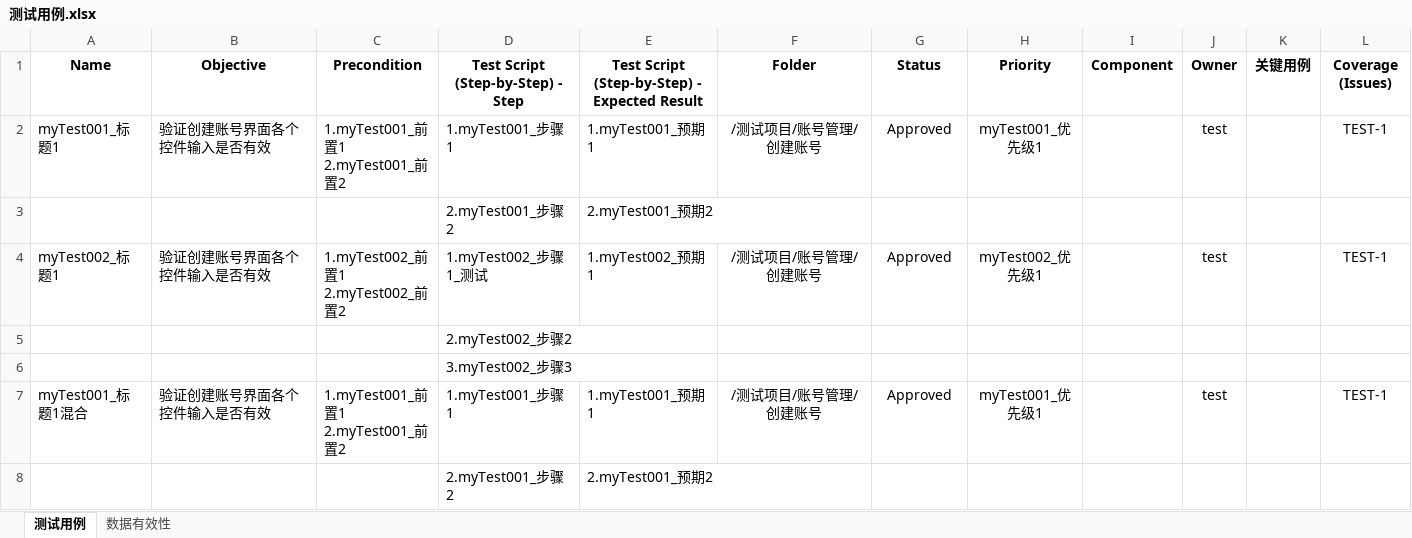
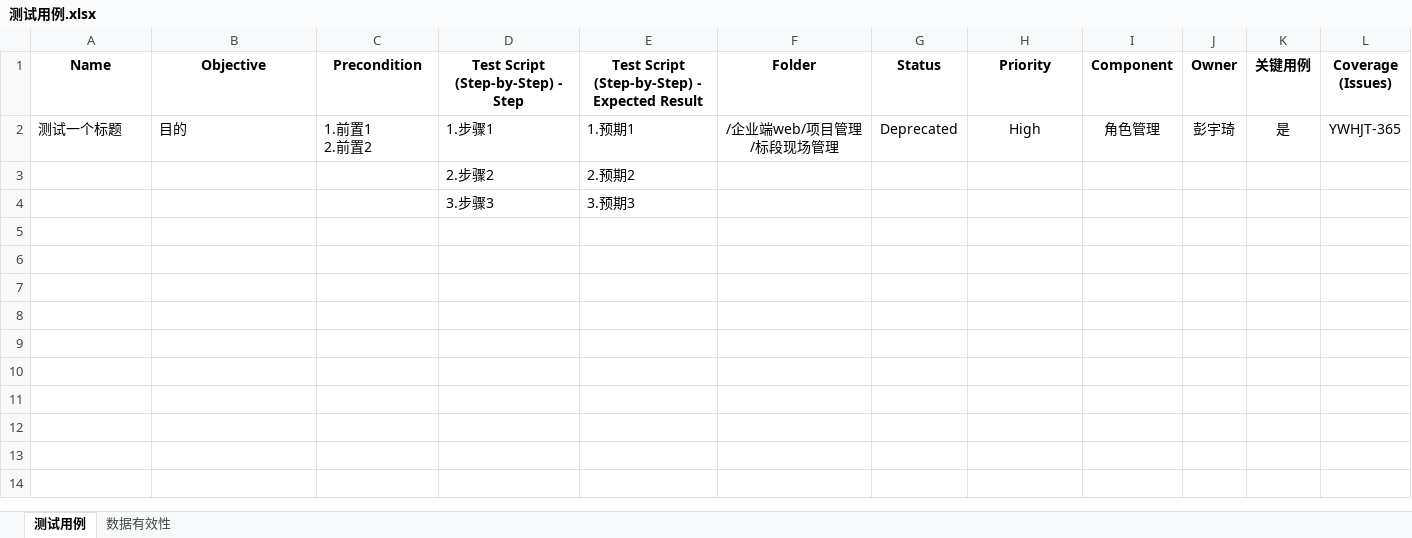
Before and after one commit to pyqone/autest, an Excel workbook: Result/测试用例.xlsx, sheet 测试用例, drawn as a sheet; values as stored, in another font and other column widths than the file's, no borders; charts and pictures not drawn; removed rows and columns are numbered as before the commit, all else as after; ↵ is a line break in a cell; the diff names each change by its address in the sheet, - before the commit and + after, or states it on an @@ line.

```diff
--- a/Result/测试用例.xlsx (sheet 测试用例)
+++ b/Result/测试用例.xlsx (sheet 测试用例)
-row 2: myTest001_标题1 | 验证创建账号界面各个控件输入是否有效 | 1.myTest001_前置1 ↵ 2.myTest001_前置2 | 1.myTest001_步骤1 | 1.myTest001_预期1 | /测试项目/账号管理/创建账号 | Approved | myTest001_优先级1 |  | test |  | TEST-1
-row 3:  |  |  | 2.myTest001_步骤2 | 2.myTest001_预期2
-row 4: myTest002_标题1 | 验证创建账号界面各个控件输入是否有效 | 1.myTest002_前置1 ↵ 2.myTest002_前置2 | 1.myTest002_步骤1_测试 | 1.myTest002_预期1 | /测试项目/账号管理/创建账号 | Approved | myTest002_优先级1 |  | test |  | TEST-1
-row 5:  |  |  | 2.myTest002_步骤2
-row 6:  |  |  | 3.myTest002_步骤3
-row 7: myTest001_标题1混合 | 验证创建账号界面各个控件输入是否有效 | 1.myTest001_前置1 ↵ 2.myTest001_前置2 | 1.myTest001_步骤1 | 1.myTest001_预期1 | /测试项目/账号管理/创建账号 | Approved | myTest001_优先级1 |  | test |  | TEST-1
-row 8:  |  |  | 2.myTest001_步骤2 | 2.myTest001_预期2
+row 2: 测试一个标题 | 目的 | 1.前置1 ↵ 2.前置2 | 1.步骤1 | 1.预期1 | /企业端web/项目管理/标段现场管理 | Deprecated | High | 角色管理 | 彭宇琦 | 是 | YWHJT-365
+row 3:  |  |  | 2.步骤2 | 2.预期2
+row 4:  |  |  | 3.步骤3 | 3.预期3
```
Also changed, not shown: charts or pictures, 8 other files.
